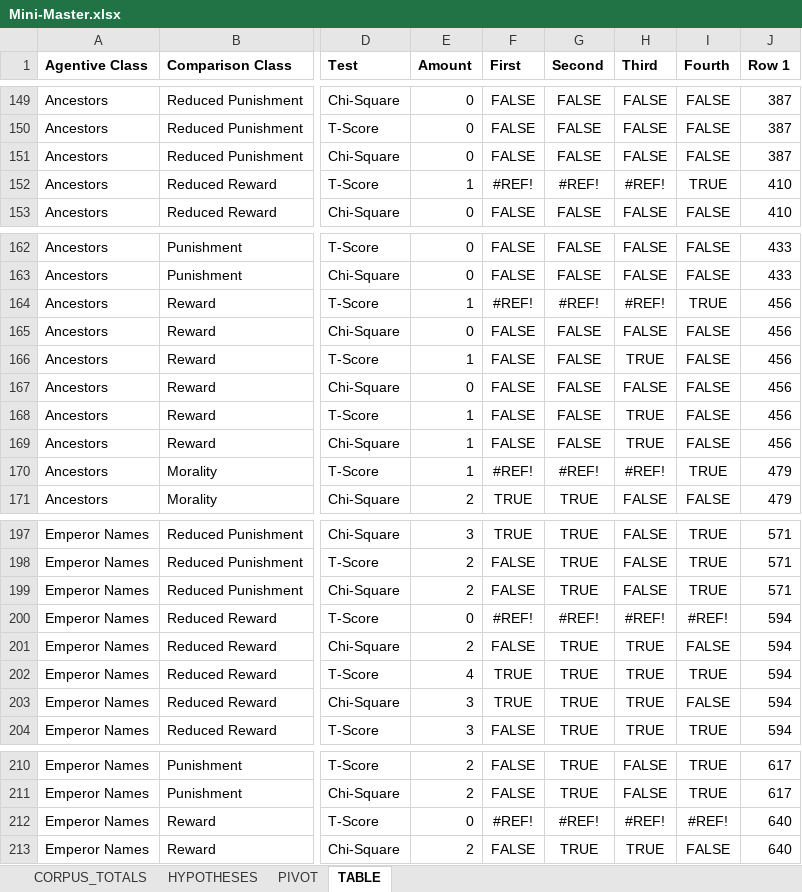
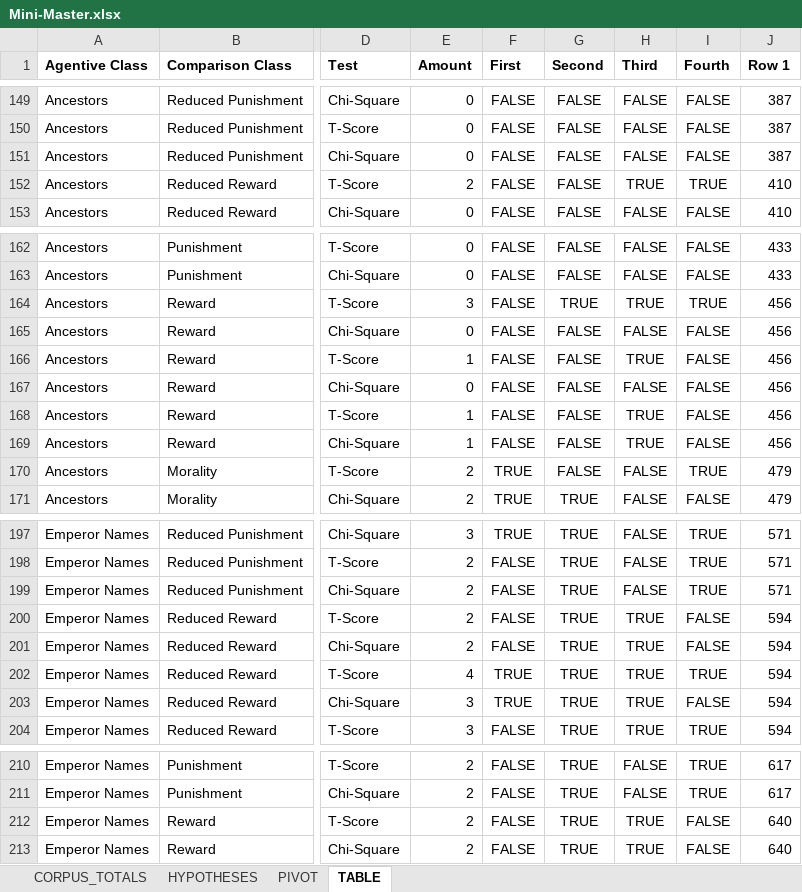
Before and after one commit to petekirby/character_profiler, an Excel workbook: Mini-Master.xlsx, sheet TABLE, drawn as a sheet; only a part is shown, gaps mark what is left out; values as stored, in another font and other column widths than the file's, no borders; the diff covers the shown part only; the diff names each change by its address in the sheet, - before the commit and + after, or states it on an @@ line.

```diff
--- a/Mini-Master.xlsx (sheet TABLE)
+++ b/Mini-Master.xlsx (sheet TABLE)
-E152 (Amount): 1
+E152 (Amount): 2
-F152 (First): #REF!
+F152 (First): FALSE
-G152 (Second): #REF!
+G152 (Second): FALSE
-H152 (Third): #REF!
+H152 (Third): TRUE
-E164 (Amount): 1
+E164 (Amount): 3
-F164 (First): #REF!
+F164 (First): FALSE
-G164 (Second): #REF!
+G164 (Second): TRUE
-H164 (Third): #REF!
+H164 (Third): TRUE
-E170 (Amount): 1
+E170 (Amount): 2
-F170 (First): #REF!
+F170 (First): TRUE
-G170 (Second): #REF!
+G170 (Second): FALSE
-H170 (Third): #REF!
+H170 (Third): FALSE
-E200 (Amount): 0
+E200 (Amount): 2
-F200 (First): #REF!
+F200 (First): FALSE
-G200 (Second): #REF!
+G200 (Second): TRUE
-H200 (Third): #REF!
+H200 (Third): TRUE
-I200 (Fourth): #REF!
+I200 (Fourth): FALSE
-E212 (Amount): 0
+E212 (Amount): 2
-F212 (First): #REF!
+F212 (First): FALSE
-G212 (Second): #REF!
+G212 (Second): TRUE
-H212 (Third): #REF!
+H212 (Third): TRUE
-I212 (Fourth): #REF!
+I212 (Fourth): FALSE
```
Also changed, not shown: 101 edited cells elsewhere in this sheet, sheet HYPOTHESES, formulas that keep their value, charts or pictures.
